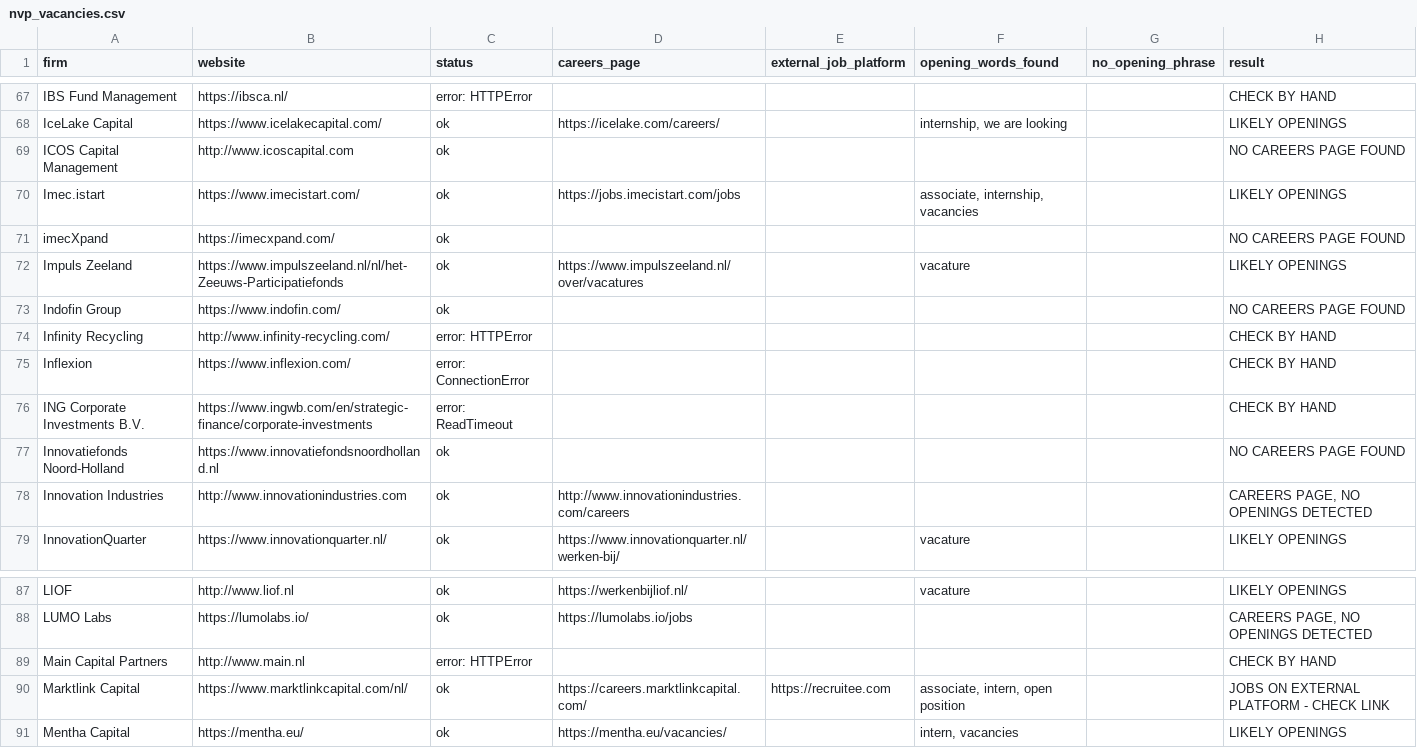
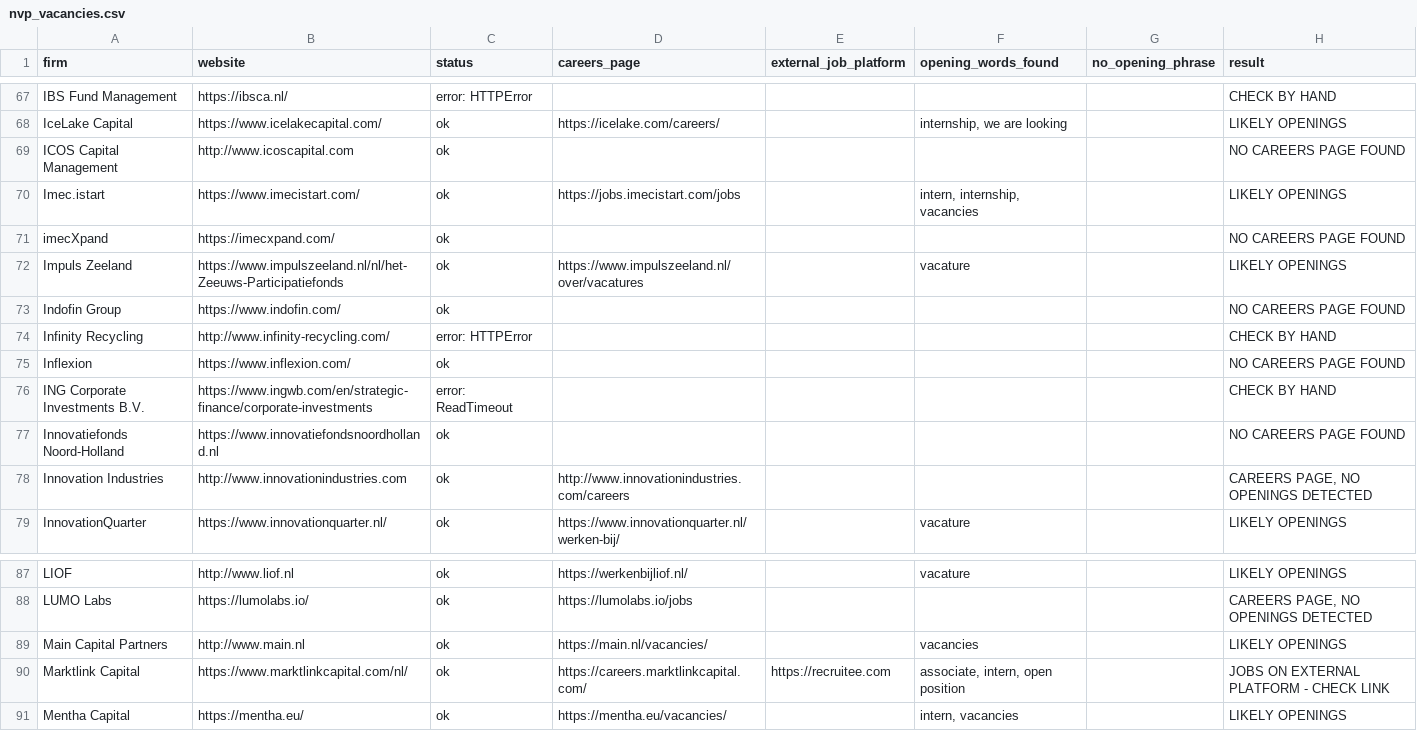
Before and after one commit to felix7wart-ui/NVP-Vacancies, a CSV file: nvp_vacancies.csv, drawn as a sheet; only a part is shown, gaps mark what is left out; the diff covers the shown part only.

Commit message:
Weekly vacancy check

```diff
--- a/nvp_vacancies.csv
+++ b/nvp_vacancies.csv
@@ -69,3 +69,3 @@ IceLake Capital,https://www.icelakecapital.com/,ok,https://icelake.com/careers/,
 ICOS Capital Management,http://www.icoscapital.com,ok,,,,,NO CAREERS PAGE FOUND
-Imec.istart,https://www.imecistart.com/,ok,https://jobs.imecistart.com/jobs,,"associate, internship, vacancies",,LIKELY OPENINGS
+Imec.istart,https://www.imecistart.com/,ok,https://jobs.imecistart.com/jobs,,"intern, internship, vacancies",,LIKELY OPENINGS
 imecXpand,https://imecxpand.com/,ok,,,,,NO CAREERS PAGE FOUND
@@ -74,3 +74,3 @@ Indofin Group,https://www.indofin.com/,ok,,,,,NO CAREERS PAGE FOUND
 Infinity Recycling,http://www.infinity-recycling.com/,error: HTTPError,,,,,CHECK BY HAND
-Inflexion,https://www.inflexion.com/,error: ConnectionError,,,,,CHECK BY HAND
+Inflexion,https://www.inflexion.com/,ok,,,,,NO CAREERS PAGE FOUND
 ING Corporate Investments B.V.,https://www.ingwb.com/en/strategic-finance/corporate-investments,error: ReadTimeout,,,,,CHECK BY HAND
@@ -88,3 +88,3 @@ LIOF,http://www.liof.nl,ok,https://werkenbijliof.nl/,,vacature,,LIKELY OPENINGS
 LUMO Labs,https://lumolabs.io/,ok,https://lumolabs.io/jobs,,,,"CAREERS PAGE, NO OPENINGS DETECTED"
-Main Capital Partners,http://www.main.nl,error: HTTPError,,,,,CHECK BY HAND
+Main Capital Partners,http://www.main.nl,ok,https://main.nl/vacancies/,,vacancies,,LIKELY OPENINGS
 Marktlink Capital,https://www.marktlinkcapital.com/nl/,ok,https://careers.marktlinkcapital.com/,https://recruitee.com,"associate, intern, open position",,JOBS ON EXTERNAL PLATFORM - CHECK LINK
```
Also changed, not shown: 1 added row and 104 edited cells elsewhere in this file, 2 other files.
